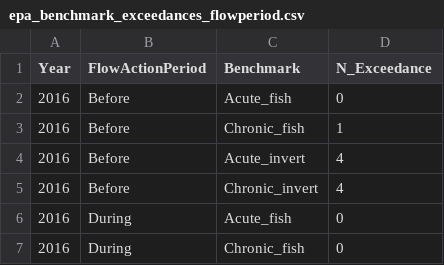
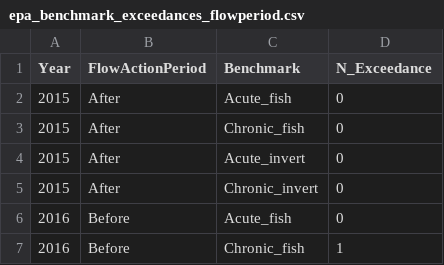
Before and after one commit to InteragencyEcologicalProgram/ND-FASTR, a CSV file: Water_Quality/Contaminants/Analyses/epa_benchmark_exceedances_flowperiod.csv, drawn as a sheet; only a part is shown; the shorter side is filled out with more unchanged rows; the diff names each change by its address in the sheet, - before the commit and + after, or states it on an @@ line.

Commit message:
Adding 2015 to the EPA exceedances figure

```diff
--- a/Water_Quality/Contaminants/Analyses/epa_benchmark_exceedances_flowperiod.csv
+++ b/Water_Quality/Contaminants/Analyses/epa_benchmark_exceedances_flowperiod.csv
+row 2: 2015 | After | Acute_fish | 0
+row 3: 2015 | After | Chronic_fish | 0
+row 4: 2015 | After | Acute_invert | 0
+row 5: 2015 | After | Chronic_invert | 0
```
Also changed, not shown: 2 other files.
